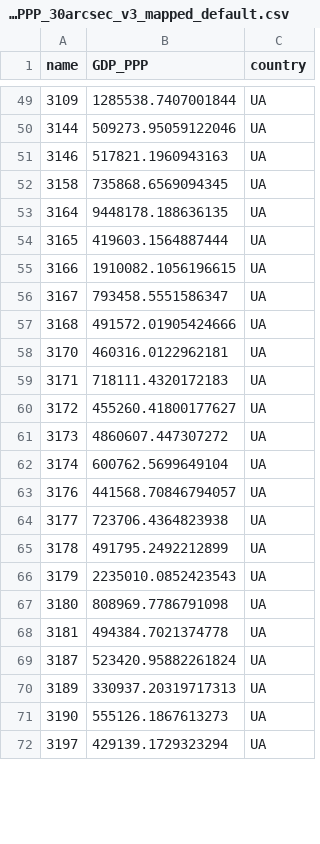
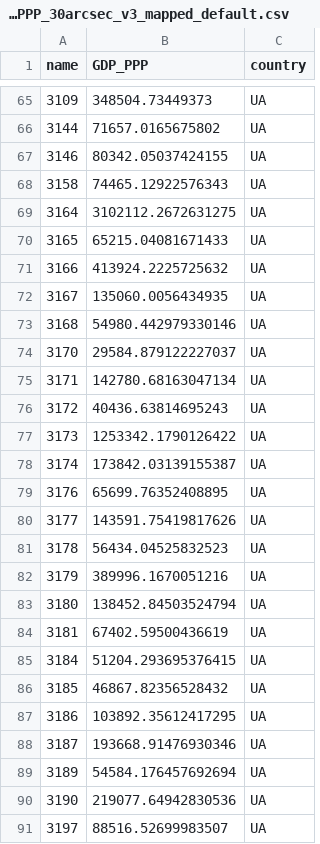
Before and after one commit to AbiAfthab/pypsa-eurelectric, a CSV file: data/GDP_PPP_30arcsec_v3_mapped_default.csv, drawn as a sheet; only a part is shown, gaps mark what is left out; the diff covers the shown part only.

```diff
--- a/data/GDP_PPP_30arcsec_v3_mapped_default.csv
+++ b/data/GDP_PPP_30arcsec_v3_mapped_default.csv
@@ -49,24 +65,27 @@ name,GDP_PPP,country
-3109,1285538.7407001844,UA
-3144,509273.95059122046,UA
-3146,517821.1960943163,UA
-3158,735868.6569094345,UA
-3164,9448178.188636135,UA
-3165,419603.1564887444,UA
-3166,1910082.1056196615,UA
-3167,793458.5551586347,UA
-3168,491572.01905424666,UA
-3170,460316.0122962181,UA
-3171,718111.4320172183,UA
-3172,455260.41800177627,UA
-3173,4860607.447307272,UA
-3174,600762.5699649104,UA
-3176,441568.70846794057,UA
-3177,723706.4364823938,UA
-3178,491795.2492212899,UA
-3179,2235010.0852423543,UA
-3180,808969.7786791098,UA
-3181,494384.7021374778,UA
-3187,523420.95882261824,UA
-3189,330937.20319717313,UA
-3190,555126.1867613273,UA
-3197,429139.1729323294,UA
+3109,348504.73449373,UA
+3144,71657.0165675802,UA
+3146,80342.05037424155,UA
+3158,74465.12922576343,UA
+3164,3102112.2672631275,UA
+3165,65215.04081671433,UA
+3166,413924.2225725632,UA
+3167,135060.0056434935,UA
+3168,54980.442979330146,UA
+3170,29584.879122227037,UA
+3171,142780.68163047134,UA
+3172,40436.63814695243,UA
+3173,1253342.1790126422,UA
+3174,173842.03139155387,UA
+3176,65699.76352408895,UA
+3177,143591.75419817626,UA
+3178,56434.04525832523,UA
+3179,389996.1670051216,UA
+3180,138452.84503524794,UA
+3181,67402.59500436619,UA
+3184,51204.293695376415,UA
+3185,46867.82356528432,UA
+3186,103892.35612417295,UA
+3187,193668.91476930346,UA
+3189,54584.176457692694,UA
+3190,219077.64942830536,UA
+3197,88516.52699983507,UA
```
Also changed, not shown: 16 added rows and 101 edited cells elsewhere in this file.
